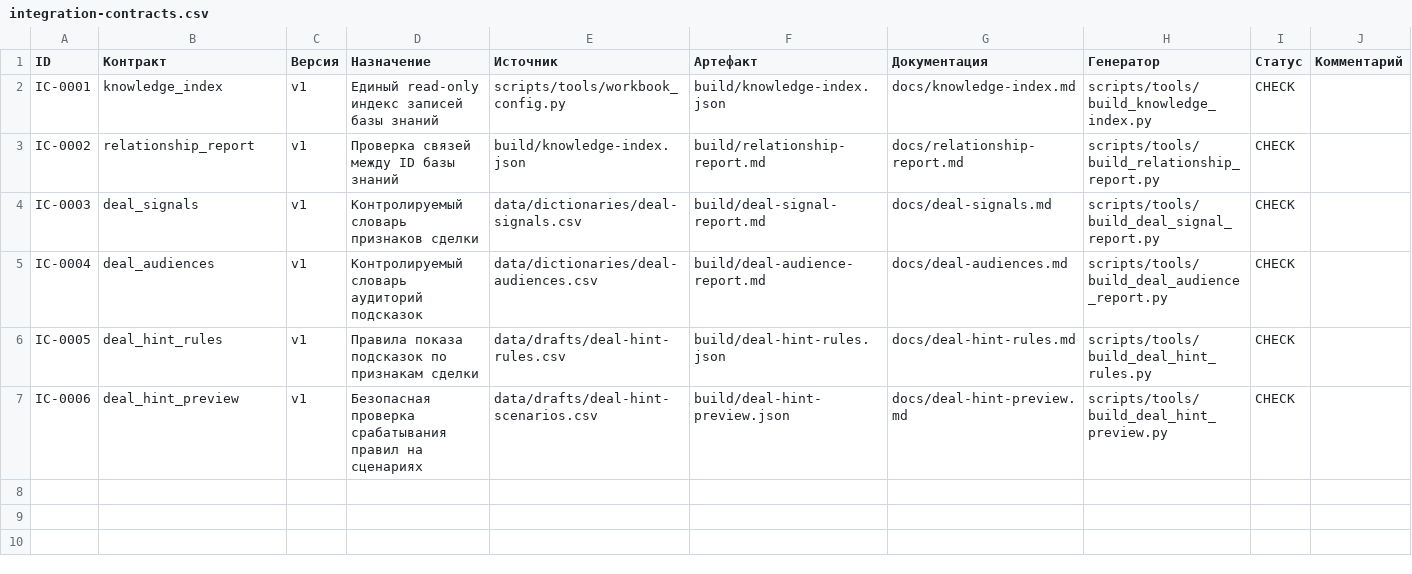
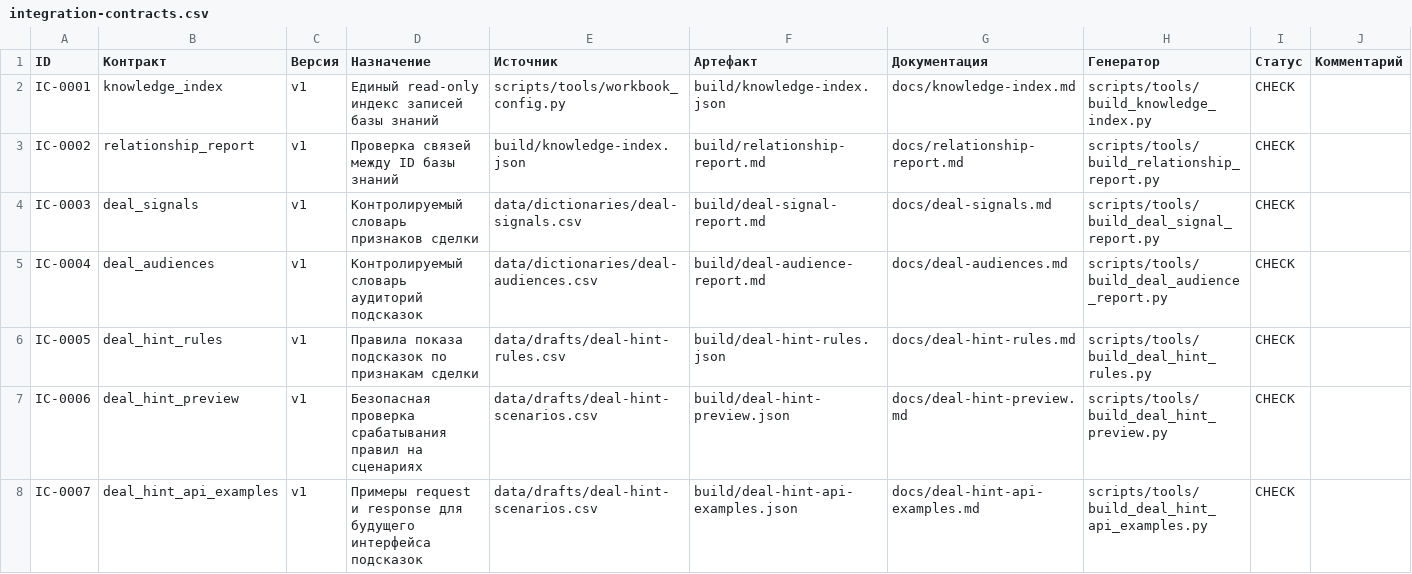
Before and after one commit to deputat36/baza, a CSV file: data/dictionaries/integration-contracts.csv, drawn as a sheet; the diff names each change by its address in the sheet, - before the commit and + after, or states it on an @@ line.

Commit message:
Register deal hint API examples contract

```diff
--- a/data/dictionaries/integration-contracts.csv
+++ b/data/dictionaries/integration-contracts.csv
+row 8: IC-0007 | deal_hint_api_examples | v1 | Примеры request и response для будущего интерфейса подсказок | data/drafts/deal-hint-scenarios.csv | build/deal-hint-api-examples.json | docs/deal-hint-api-examples.md | scripts/tools/build_deal_hint_api_examples.py | CHECK
```
